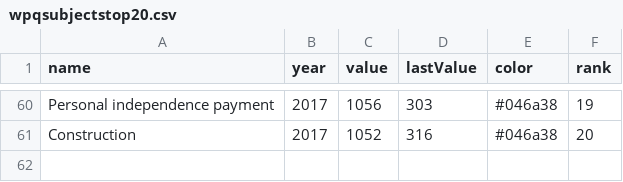
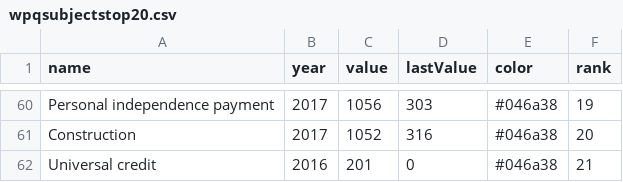
Before and after one commit to Mognar/parly-data, a CSV file: wpqsubjectstop20.csv, drawn as a sheet; only a part is shown, gaps mark what is left out; the diff names each change by its address in the sheet, - before the commit and + after, or states it on an @@ line.

Commit message:
Update wpqsubjectstop20.csv

```diff
--- a/wpqsubjectstop20.csv
+++ b/wpqsubjectstop20.csv
+row 62: Universal credit | 2016 | 201 | 0 | #046a38 | 21
```
